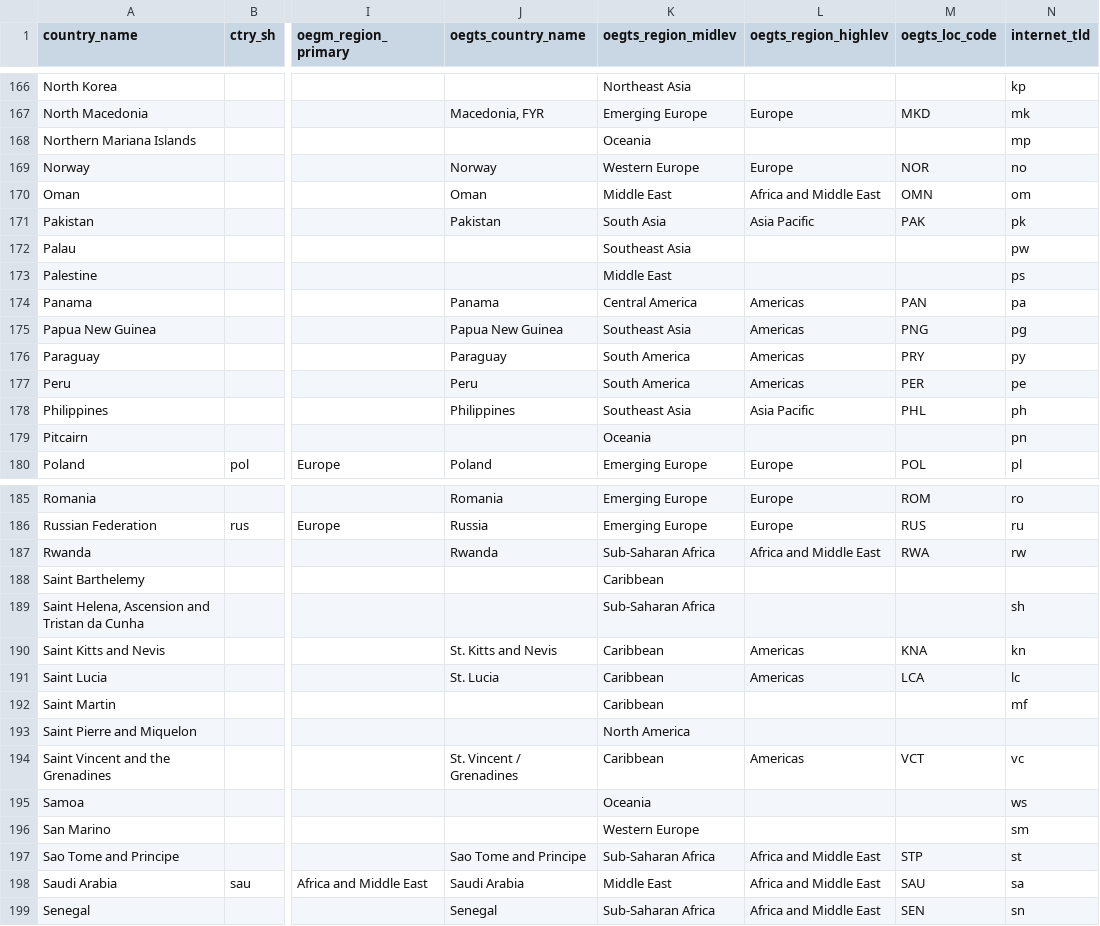
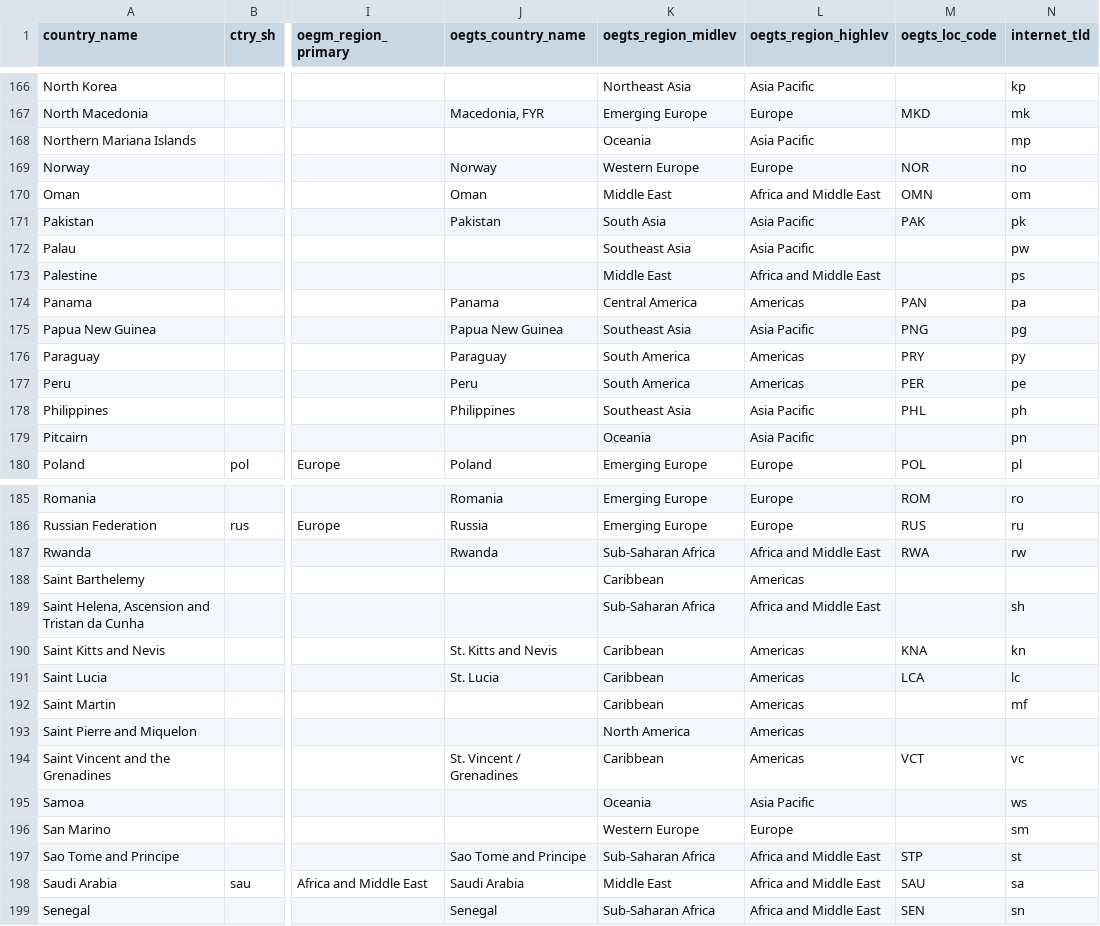
Before and after one commit to TourismEconomics/teref, a CSV file: data-raw/cb_ctry.csv, drawn as a sheet; only a part is shown, gaps mark what is left out; the diff covers the shown part only; the diff names each change by its address in the sheet, - before the commit and + after, or states it on an @@ line.

Commit message:
assign gts regions to some missing rows

```diff
--- a/data-raw/cb_ctry.csv
+++ b/data-raw/cb_ctry.csv
-L166 (oegts_region_highlev): (empty)
+L166 (oegts_region_highlev): Asia Pacific
-L168 (oegts_region_highlev): (empty)
+L168 (oegts_region_highlev): Asia Pacific
-L172 (oegts_region_highlev): (empty)
+L172 (oegts_region_highlev): Asia Pacific
-L173 (oegts_region_highlev): (empty)
+L173 (oegts_region_highlev): Africa and Middle East
-L175 (oegts_region_highlev): Americas
+L175 (oegts_region_highlev): Asia Pacific
-L179 (oegts_region_highlev): (empty)
+L179 (oegts_region_highlev): Asia Pacific
-L188 (oegts_region_highlev): (empty)
+L188 (oegts_region_highlev): Americas
-L189 (oegts_region_highlev): (empty)
+L189 (oegts_region_highlev): Africa and Middle East
-L192:L193 (oegts_region_highlev): (empty)
+L192:L193 (oegts_region_highlev): Americas
-L195 (oegts_region_highlev): (empty)
+L195 (oegts_region_highlev): Asia Pacific
-L196 (oegts_region_highlev): (empty)
+L196 (oegts_region_highlev): Europe
```
Also changed, not shown: 39 edited cells elsewhere in this file, 1 other file.
